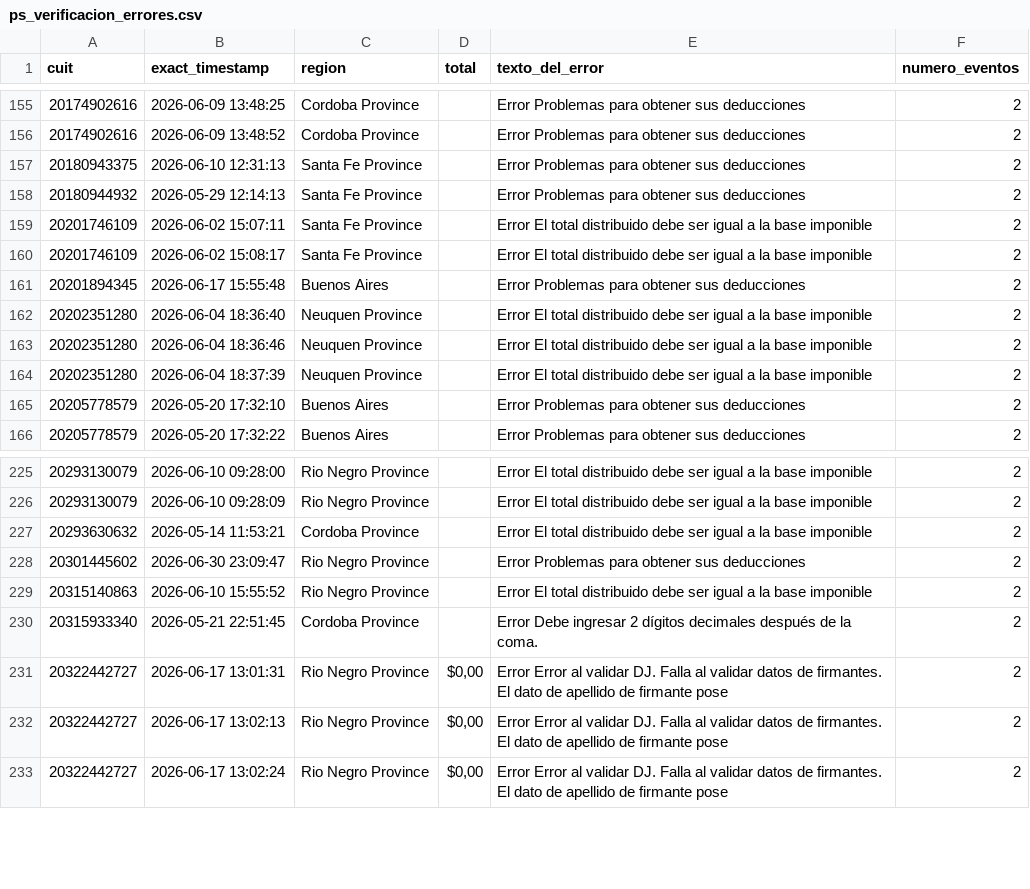
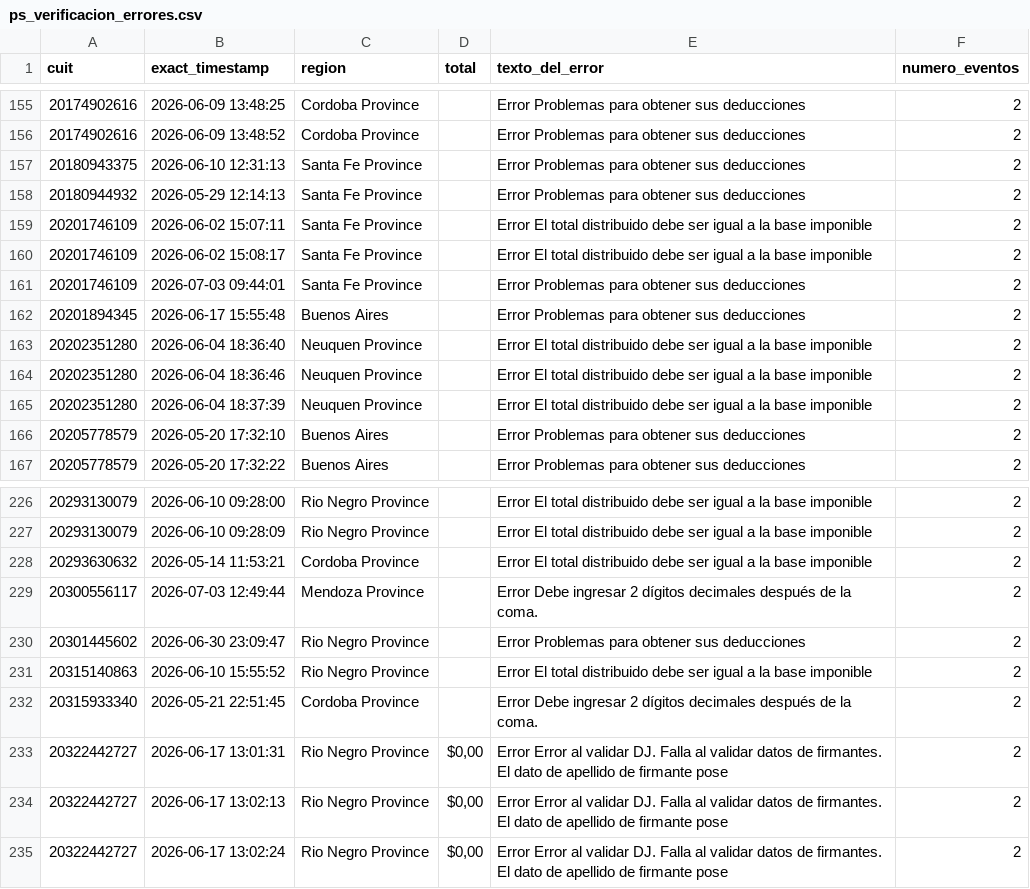
Before and after one commit to framirez-comarb/ps-verificacion-comarb, a CSV file: ps_verificacion_errores.csv, drawn as a sheet; only a part is shown, gaps mark what is left out; the diff names each change by its address in the sheet, - before the commit and + after, or states it on an @@ line.

```diff
--- a/ps_verificacion_errores.csv
+++ b/ps_verificacion_errores.csv
+row 161: 20201746109 | 2026-07-03 09:44:01 | Santa Fe Province |  | Error Problemas para obtener sus deducciones | 2
+row 229: 20300556117 | 2026-07-03 12:49:44 | Mendoza Province |  | Error Debe ingresar 2 dígitos decimales después de la coma. | 2
```
Also changed, not shown: ps_verificacion.csv, 3 other files.
